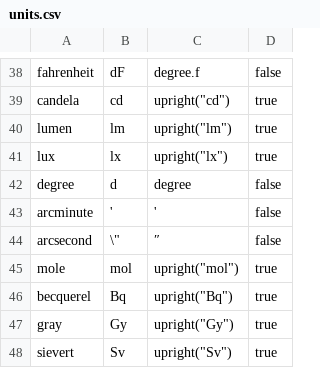
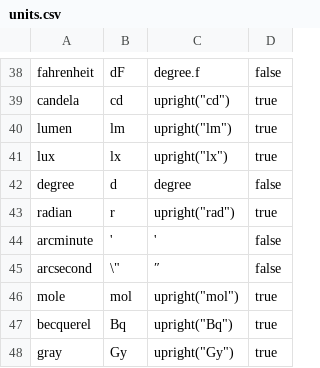
Before and after one commit to ChHecker/unify, a CSV file: units.csv, drawn as a sheet; only a part is shown, gaps mark what is left out; the shorter side is filled out with more unchanged rows; the diff names each change by its address in the sheet, - before the commit and + after, or states it on an @@ line.

Commit message:
add radian

```diff
--- a/units.csv
+++ b/units.csv
+row 43: radian | r | upright("rad") | true
```
